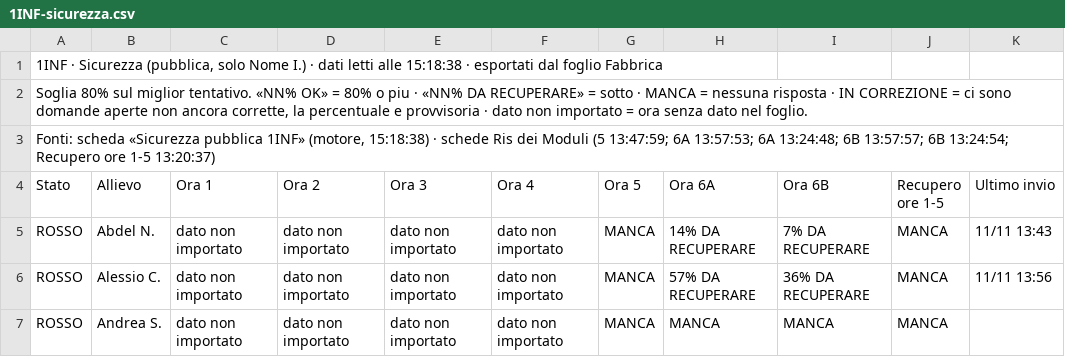
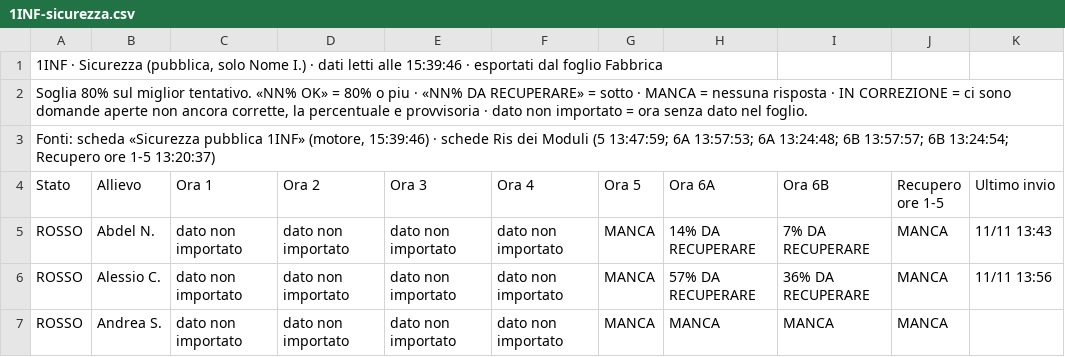
Before and after one commit to nicolaregge-pulse/corso-informatica, a CSV file: docs/cruscotto/dati/1INF-sicurezza.csv, drawn as a sheet; only a part is shown.

```diff
--- a/docs/cruscotto/dati/1INF-sicurezza.csv
+++ b/docs/cruscotto/dati/1INF-sicurezza.csv
@@ -1,4 +1,4 @@
-"1INF · Sicurezza (pubblica, solo Nome I.) · dati letti alle 15:18:38 · esportati dal foglio Fabbrica",,,,,,,,,,
+"1INF · Sicurezza (pubblica, solo Nome I.) · dati letti alle 15:39:46 · esportati dal foglio Fabbrica",,,,,,,,,,
 "Soglia 80% sul miglior tentativo. «NN% OK» = 80% o piu · «NN% DA RECUPERARE» = sotto · MANCA = nessuna risposta · IN CORREZIONE = ci sono domande aperte non ancora corrette, la percentuale e provvisoria · dato non importato = ora senza dato nel foglio.",,,,,,,,,,
-"Fonti: scheda «Sicurezza pubblica 1INF» (motore, 15:18:38) · schede Ris dei Moduli (5 13:47:59; 6A 13:57:53; 6A 13:24:48; 6B 13:57:57; 6B 13:24:54; Recupero ore 1-5 13:20:37)",,,,,,,,,,
+"Fonti: scheda «Sicurezza pubblica 1INF» (motore, 15:39:46) · schede Ris dei Moduli (5 13:47:59; 6A 13:57:53; 6A 13:24:48; 6B 13:57:57; 6B 13:24:54; Recupero ore 1-5 13:20:37)",,,,,,,,,,
 Stato,Allievo,Ora 1,Ora 2,Ora 3,Ora 4,Ora 5,Ora 6A,Ora 6B,Recupero ore 1-5,Ultimo invio
```
Also changed, not shown: docs/cruscotto/dati/1INF-situazione.csv, docs/cruscotto/dati/2INF-consegne.csv, 6 other files.
